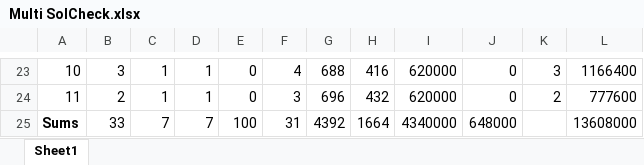
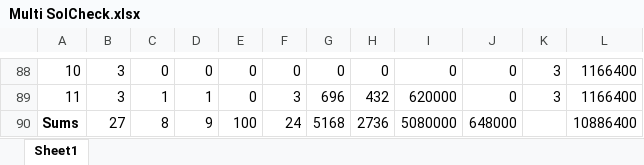
Before and after one commit to RKuipers/OffshoreWindFarms, an Excel workbook: Code/Optimiser/Multi SolCheck.xlsx, sheet Sheet1, drawn as a sheet; only a part is shown, gaps mark what is left out; values as stored, in another font and other column widths than the file's, no borders; removed rows and columns are numbered as before the commit, all else as after; the diff covers the shown part only; the diff names each change by its address in the sheet, - before the commit and + after, or states it on an @@ line.

```diff
--- a/Code/Optimiser/Multi SolCheck.xlsx (sheet Sheet1)
+++ b/Code/Optimiser/Multi SolCheck.xlsx (sheet Sheet1)
-C88: 1
+C88: 0
-D88: 1
+D88: 0
-F88: 4
+F88: 0
-G88: 688
+G88: 0
-H88: 416
+H88: 0
-I88: 620000
+I88: 0
-B89: 2
+B89: 3
-K89: 2
+K89: 3
-L89: 777600
+L89: 1166400
-row 25: Sums | 33 | 7 | 7 | 100 | 31 | 4392 | 1664 | 4340000 | 648000 |  | 13608000
+row 90: Sums | 27 | 8 | 9 | 100 | 24 | 5168 | 2736 | 5080000 | 648000 |  | 10886400
```
Also changed, not shown: 68 added rows, 3 removed rows and 31 edited cells elsewhere in this sheet, formulas that keep their value, 9 other files.
